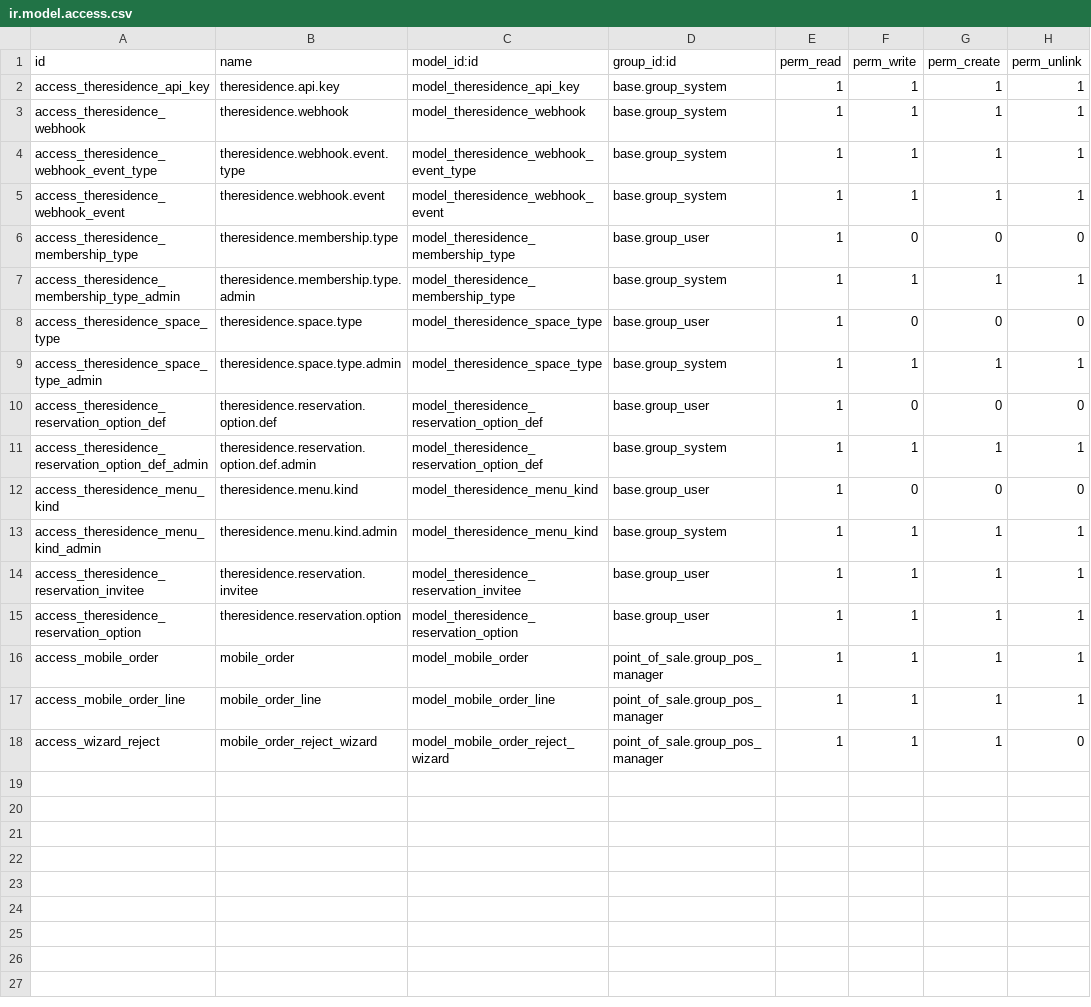
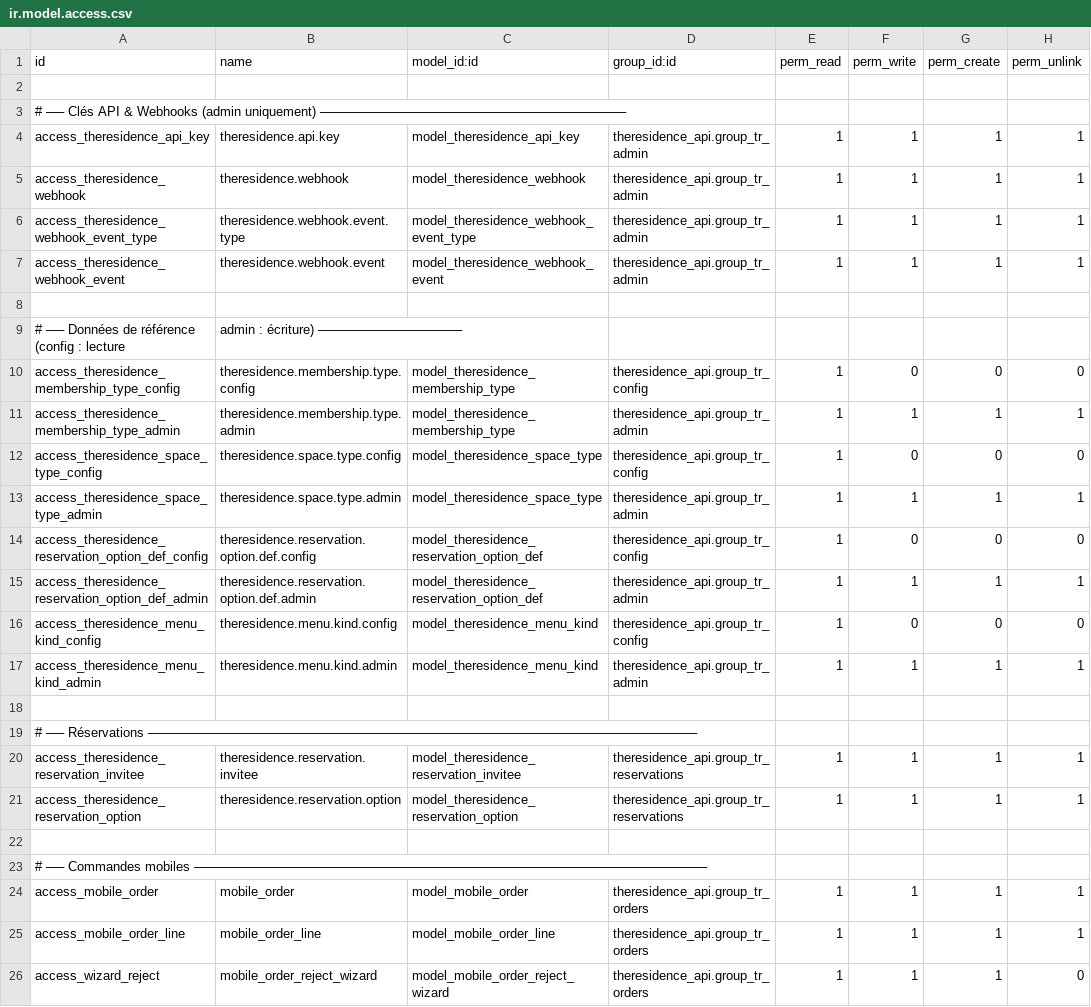
Before and after one commit to proof-sudo/LaresidenceCI, a CSV file: theresidence_api_true/theresidence_api/security/ir.model.access.csv, drawn as a sheet.

Commit message:
feat(acces): groupes et droits par profil pour theresidence_api
Groupes créés (catégorie 'The Residence') :
- Administrateur TR     → accès complet (implique tous les groupes)
- Gestionnaire Membres  → menu Membres
- Gestionnaire Réservations → menu Réservations
- Gestionnaire Abonnements  → menu Abonnements
- Gestionnaire Commandes    → menu Pré-commandes Mobiles
- Configuration TR      → menus Configuration + Données de référence (lecture)

Menus protégés par groupe, ir.model.access.csv mis à jour.

```diff
--- a/theresidence_api_true/theresidence_api/security/ir.model.access.csv
+++ b/theresidence_api_true/theresidence_api/security/ir.model.access.csv
@@ -1,18 +1,26 @@
 id,name,model_id:id,group_id:id,perm_read,perm_write,perm_create,perm_unlink
-access_theresidence_api_key,theresidence.api.key,model_theresidence_api_key,base.group_system,1,1,1,1
-access_theresidence_webhook,theresidence.webhook,model_theresidence_webhook,base.group_system,1,1,1,1
-access_theresidence_webhook_event_type,theresidence.webhook.event.type,model_theresidence_webhook_event_type,base.group_system,1,1,1,1
-access_theresidence_webhook_event,theresidence.webhook.event,model_theresidence_webhook_event,base.group_system,1,1,1,1
-access_theresidence_membership_type,theresidence.membership.type,model_theresidence_membership_type,base.group_user,1,0,0,0
-access_theresidence_membership_type_admin,theresidence.membership.type.admin,model_theresidence_membership_type,base.group_system,1,1,1,1
-access_theresidence_space_type,theresidence.space.type,model_theresidence_space_type,base.group_user,1,0,0,0
-access_theresidence_space_type_admin,theresidence.space.type.admin,model_theresidence_space_type,base.group_system,1,1,1,1
-access_theresidence_reservation_option_def,theresidence.reservation.option.def,model_theresidence_reservation_option_def,base.group_user,1,0,0,0
-access_theresidence_reservation_option_def_admin,theresidence.reservation.option.def.admin,model_theresidence_reservation_option_def,base.group_system,1,1,1,1
-access_theresidence_menu_kind,theresidence.menu.kind,model_theresidence_menu_kind,base.group_user,1,0,0,0
-access_theresidence_menu_kind_admin,theresidence.menu.kind.admin,model_theresidence_menu_kind,base.group_system,1,1,1,1
-access_theresidence_reservation_invitee,theresidence.reservation.invitee,model_theresidence_reservation_invitee,base.group_user,1,1,1,1
-access_theresidence_reservation_option,theresidence.reservation.option,model_theresidence_reservation_option,base.group_user,1,1,1,1
-access_mobile_order,mobile_order,model_mobile_order,point_of_sale.group_pos_manager,1,1,1,1
-access_mobile_order_line,mobile_order_line,model_mobile_order_line,point_of_sale.group_pos_manager,1,1,1,1
-access_wizard_reject,mobile_order_reject_wizard,model_mobile_order_reject_wizard,point_of_sale.group_pos_manager,1,1,1,0
+
+# ── Clés API & Webhooks (admin uniquement) ──────────────────────────────────
+access_theresidence_api_key,theresidence.api.key,model_theresidence_api_key,theresidence_api.group_tr_admin,1,1,1,1
+access_theresidence_webhook,theresidence.webhook,model_theresidence_webhook,theresidence_api.group_tr_admin,1,1,1,1
+access_theresidence_webhook_event_type,theresidence.webhook.event.type,model_theresidence_webhook_event_type,theresidence_api.group_tr_admin,1,1,1,1
+access_theresidence_webhook_event,theresidence.webhook.event,model_theresidence_webhook_event,theresidence_api.group_tr_admin,1,1,1,1
+
+# ── Données de référence (config : lecture, admin : écriture) ────────────────
+access_theresidence_membership_type_config,theresidence.membership.type.config,model_theresidence_membership_type,theresidence_api.group_tr_config,1,0,0,0
+access_theresidence_membership_type_admin,theresidence.membership.type.admin,model_theresidence_membership_type,theresidence_api.group_tr_admin,1,1,1,1
+access_theresidence_space_type_config,theresidence.space.type.config,model_theresidence_space_type,theresidence_api.group_tr_config,1,0,0,0
+access_theresidence_space_type_admin,theresidence.space.type.admin,model_theresidence_space_type,theresidence_api.group_tr_admin,1,1,1,1
+access_theresidence_reservation_option_def_config,theresidence.reservation.option.def.config,model_theresidence_reservation_option_def,theresidence_api.group_tr_config,1,0,0,0
+access_theresidence_reservation_option_def_admin,theresidence.reservation.option.def.admin,model_theresidence_reservation_option_def,theresidence_api.group_tr_admin,1,1,1,1
+access_theresidence_menu_kind_config,theresidence.menu.kind.config,model_theresidence_menu_kind,theresidence_api.group_tr_config,1,0,0,0
+access_theresidence_menu_kind_admin,theresidence.menu.kind.admin,model_theresidence_menu_kind,theresidence_api.group_tr_admin,1,1,1,1
+
+# ── Réservations ─────────────────────────────────────────────────────────────
+access_theresidence_reservation_invitee,theresidence.reservation.invitee,model_theresidence_reservation_invitee,theresidence_api.group_tr_reservations,1,1,1,1
+access_theresidence_reservation_option,theresidence.reservation.option,model_theresidence_reservation_option,theresidence_api.group_tr_reservations,1,1,1,1
+
+# ── Commandes mobiles ─────────────────────────────────────────────────────────
+access_mobile_order,mobile_order,model_mobile_order,theresidence_api.group_tr_orders,1,1,1,1
+access_mobile_order_line,mobile_order_line,model_mobile_order_line,theresidence_api.group_tr_orders,1,1,1,1
+access_wizard_reject,mobile_order_reject_wizard,model_mobile_order_reject_wizard,theresidence_api.group_tr_orders,1,1,1,0
```
Also changed, not shown: 6 other files.
